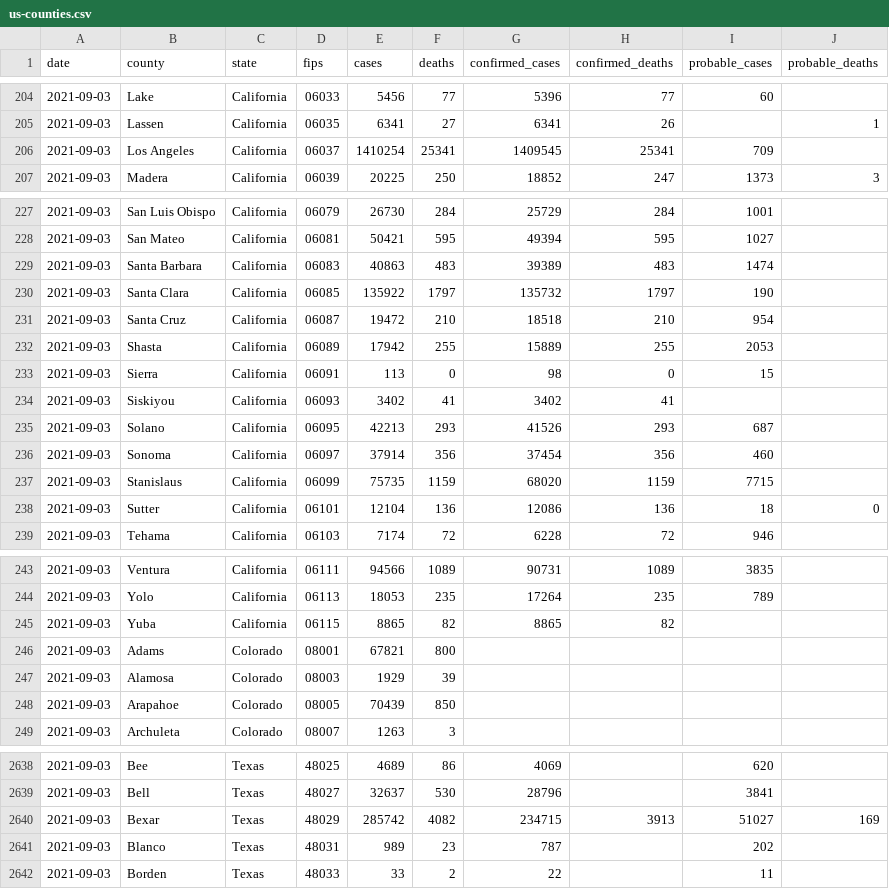
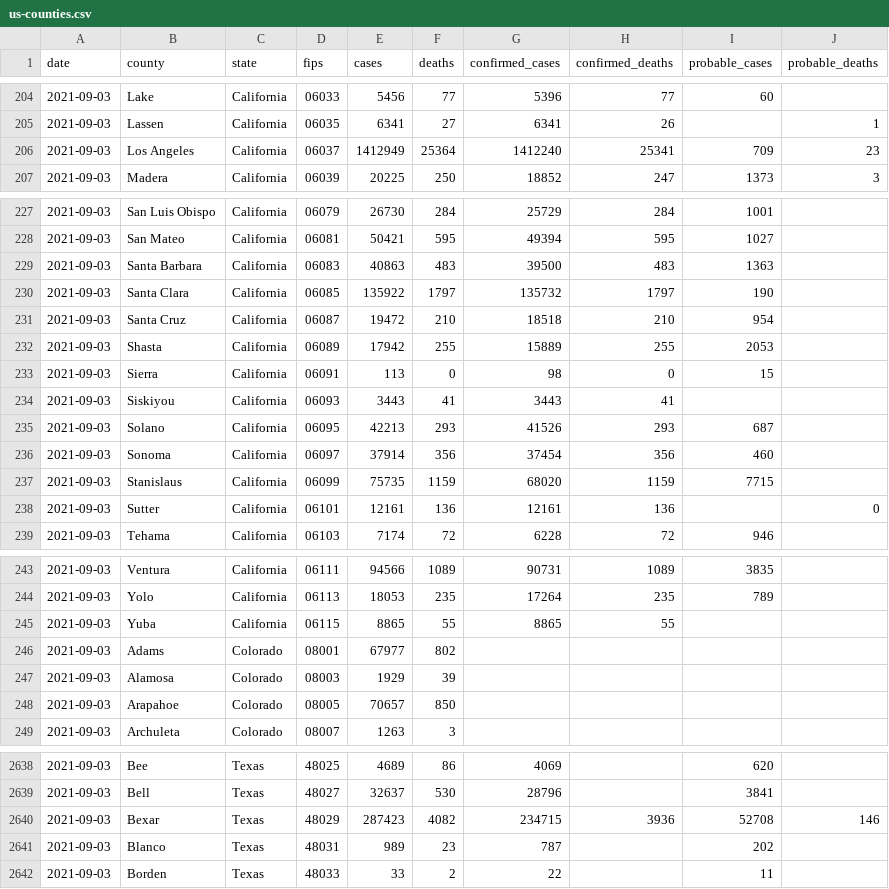
Before and after one commit to nytimes/covid-19-data, a CSV file: live/us-counties.csv, drawn as a sheet; only a part is shown, gaps mark what is left out; the diff covers the shown part only.

Commit message:
Updating data.

```diff
--- a/live/us-counties.csv
+++ b/live/us-counties.csv
@@ -205,3 +205,3 @@ date,county,state,fips,cases,deaths,confirmed_cases,confirmed_deaths,probable_ca
 2021-09-03,Lassen,California,06035,6341,27,6341,26,,1
-2021-09-03,Los Angeles,California,06037,1410254,25341,1409545,25341,709,
+2021-09-03,Los Angeles,California,06037,1412949,25364,1412240,25341,709,23
 2021-09-03,Madera,California,06039,20225,250,18852,247,1373,3
@@ -228,3 +228,3 @@ date,county,state,fips,cases,deaths,confirmed_cases,confirmed_deaths,probable_ca
 2021-09-03,San Mateo,California,06081,50421,595,49394,595,1027,
-2021-09-03,Santa Barbara,California,06083,40863,483,39389,483,1474,
+2021-09-03,Santa Barbara,California,06083,40863,483,39500,483,1363,
 2021-09-03,Santa Clara,California,06085,135922,1797,135732,1797,190,
@@ -233,3 +233,3 @@ date,county,state,fips,cases,deaths,confirmed_cases,confirmed_deaths,probable_ca
 2021-09-03,Sierra,California,06091,113,0,98,0,15,
-2021-09-03,Siskiyou,California,06093,3402,41,3402,41,,
+2021-09-03,Siskiyou,California,06093,3443,41,3443,41,,
 2021-09-03,Solano,California,06095,42213,293,41526,293,687,
@@ -237,3 +237,3 @@ date,county,state,fips,cases,deaths,confirmed_cases,confirmed_deaths,probable_ca
 2021-09-03,Stanislaus,California,06099,75735,1159,68020,1159,7715,
-2021-09-03,Sutter,California,06101,12104,136,12086,136,18,0
+2021-09-03,Sutter,California,06101,12161,136,12161,136,,0
 2021-09-03,Tehama,California,06103,7174,72,6228,72,946,
@@ -244,6 +244,6 @@ date,county,state,fips,cases,deaths,confirmed_cases,confirmed_deaths,probable_ca
 2021-09-03,Yolo,California,06113,18053,235,17264,235,789,
-2021-09-03,Yuba,California,06115,8865,82,8865,82,,
-2021-09-03,Adams,Colorado,08001,67821,800,,,,
+2021-09-03,Yuba,California,06115,8865,55,8865,55,,
+2021-09-03,Adams,Colorado,08001,67977,802,,,,
 2021-09-03,Alamosa,Colorado,08003,1929,39,,,,
-2021-09-03,Arapahoe,Colorado,08005,70439,850,,,,
+2021-09-03,Arapahoe,Colorado,08005,70657,850,,,,
 2021-09-03,Archuleta,Colorado,08007,1263,3,,,,
@@ -2639,3 +2639,3 @@ date,county,state,fips,cases,deaths,confirmed_cases,confirmed_deaths,probable_ca
 2021-09-03,Bell,Texas,48027,32637,530,28796,,3841,
-2021-09-03,Bexar,Texas,48029,285742,4082,234715,3913,51027,169
+2021-09-03,Bexar,Texas,48029,287423,4082,234715,3936,52708,146
 2021-09-03,Blanco,Texas,48031,989,23,787,,202,
```
Also changed, not shown: 8 edited cells elsewhere in this file, live/us-states.csv, rolling-averages/us.csv, 5 other files.
